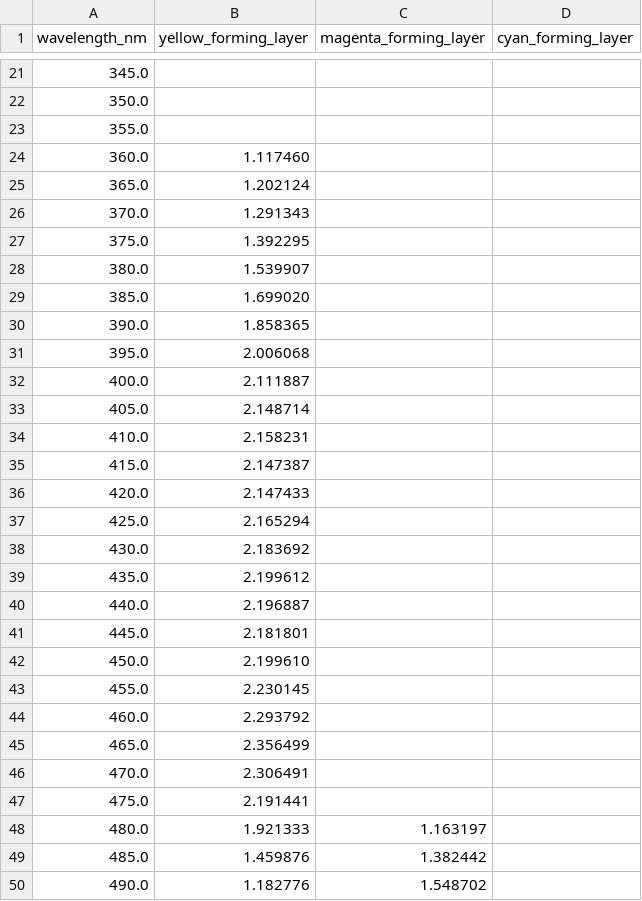
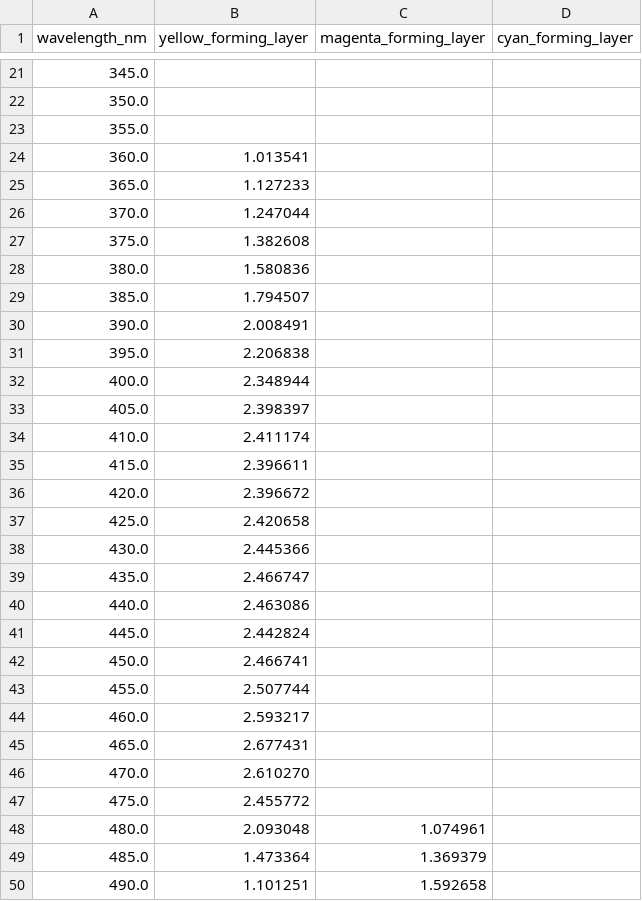
Before and after one commit to mikaelsundell/filmviz, a CSV file: resources/profiles/kodak_50d/kodak_50d_spectral_sensitivity_curves.csv, drawn as a sheet; only a part is shown, gaps mark what is left out; the diff covers the shown part only.

```diff
--- a/resources/profiles/kodak_50d/kodak_50d_spectral_sensitivity_curves.csv
+++ b/resources/profiles/kodak_50d/kodak_50d_spectral_sensitivity_curves.csv
@@ -23,28 +23,28 @@ wavelength_nm,yellow_forming_layer,magenta_forming_layer,cyan_forming_layer
 355.0,,,
-360.0,1.117460,,
-365.0,1.202124,,
-370.0,1.291343,,
-375.0,1.392295,,
-380.0,1.539907,,
-385.0,1.699020,,
-390.0,1.858365,,
-395.0,2.006068,,
-400.0,2.111887,,
-405.0,2.148714,,
-410.0,2.158231,,
-415.0,2.147387,,
-420.0,2.147433,,
-425.0,2.165294,,
-430.0,2.183692,,
-435.0,2.199612,,
-440.0,2.196887,,
-445.0,2.181801,,
-450.0,2.199610,,
-455.0,2.230145,,
-460.0,2.293792,,
-465.0,2.356499,,
-470.0,2.306491,,
-475.0,2.191441,,
-480.0,1.921333,1.163197,
-485.0,1.459876,1.382442,
-490.0,1.182776,1.548702,
+360.0,1.013541,,
+365.0,1.127233,,
+370.0,1.247044,,
+375.0,1.382608,,
+380.0,1.580836,,
+385.0,1.794507,,
+390.0,2.008491,,
+395.0,2.206838,,
+400.0,2.348944,,
+405.0,2.398397,,
+410.0,2.411174,,
+415.0,2.396611,,
+420.0,2.396672,,
+425.0,2.420658,,
+430.0,2.445366,,
+435.0,2.466747,,
+440.0,2.463086,,
+445.0,2.442824,,
+450.0,2.466741,,
+455.0,2.507744,,
+460.0,2.593217,,
+465.0,2.677431,,
+470.0,2.610270,,
+475.0,2.455772,,
+480.0,2.093048,1.074961,
+485.0,1.473364,1.369379,
+490.0,1.101251,1.592658,
```
Also changed, not shown: 41 edited cells elsewhere in this file, 37 other files.
